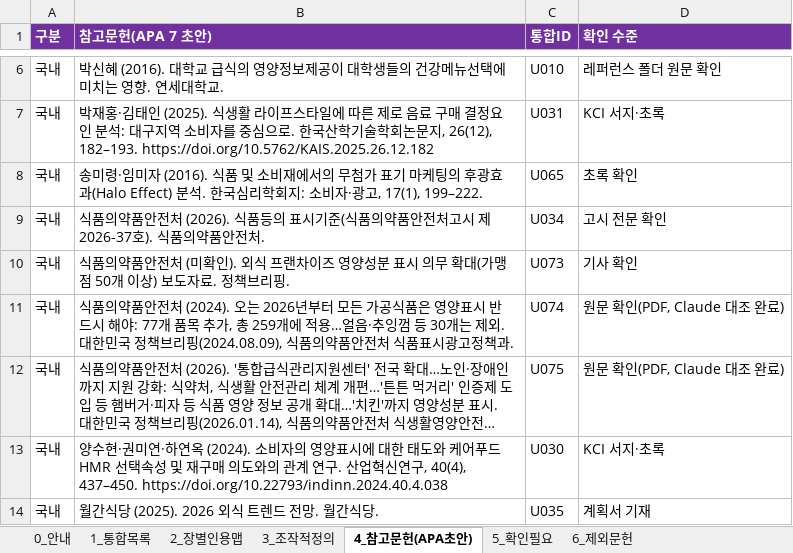
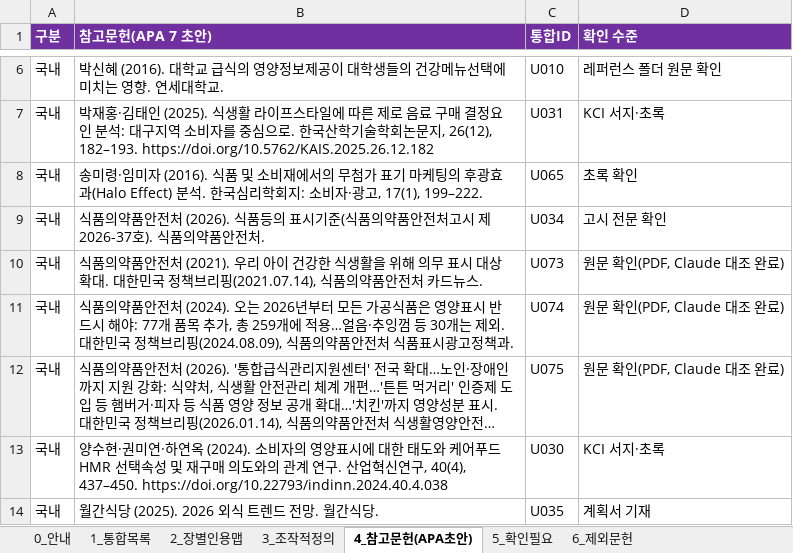
Before and after one commit to sheissuok-max/myGrowconApplication, an Excel workbook: references/통합레퍼런스_인용파트정리_20261124.xlsx, sheet 4_참고문헌(APA초안), drawn as a sheet; only a part is shown, gaps mark what is left out; long unchanged cells end in …; values as stored, in another font and other column widths than the file's, no borders; the diff names each change by its address in the sheet, - before the commit and + after, or states it on an @@ line.

```diff
--- a/references/통합레퍼런스_인용파트정리_20261124.xlsx (sheet 4_참고문헌(APA초안))
+++ b/references/통합레퍼런스_인용파트정리_20261124.xlsx (sheet 4_참고문헌(APA초안))
-B10 (참고문헌(APA 7 초안)): …안전처 (미확인). 외식 프랜차이즈 영양성분 표시 의무 확대(가맹점 50개 이상) 보도자료. 정책브리핑.
+B10 (참고문헌(APA 7 초안)): …안전처 (2021). 우리 아이 건강한 식생활을 위해 의무 표시 대상 확대. 대한민국 정책브리핑(2021.07.14), 식품의약품안전처 카드뉴스.
-D10 (확인 수준): 기사 확인
+D10 (확인 수준): 원문 확인(PDF, Claude 대조 완료)
```
Also changed, not shown: sheet 2_장별인용맵, sheet 1_통합목록, sheet 5_확인필요.
